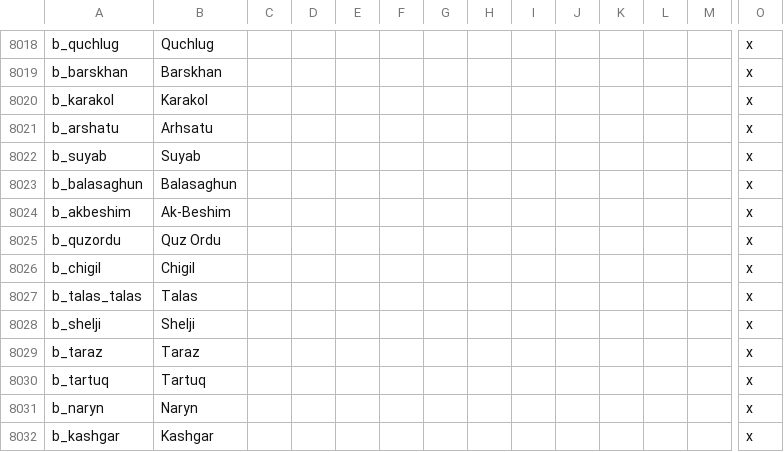
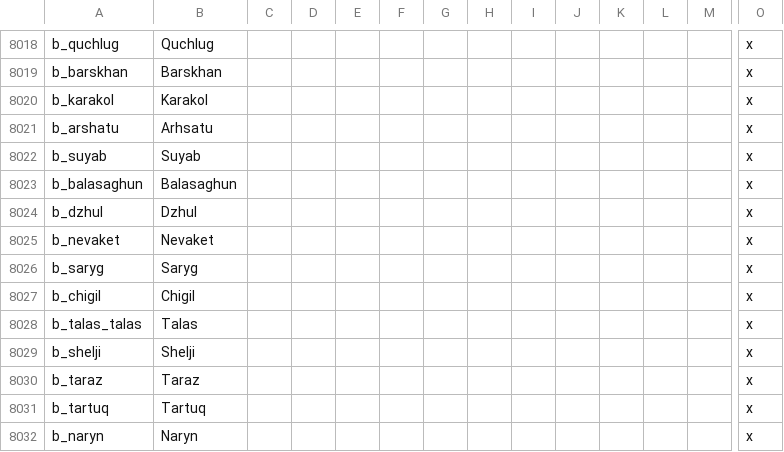
Before and after one commit to escalonn/sed2, a CSV file: build/SED2/localisation/A_SWMHbaronies.csv, drawn as a sheet; only a part is shown, gaps mark what is left out; the shorter side is filled out with more unchanged rows; removed rows and columns are numbered as before the commit, all else as after; rows hold the shown columns only; the diff names each change by its address in the sheet, - before the commit and + after, or states it on an @@ line.

```diff
--- a/build/SED2/localisation/A_SWMHbaronies.csv
+++ b/build/SED2/localisation/A_SWMHbaronies.csv
-row 8024: b_akbeshim | Ak-Beshim |  |  |  |  |  |  |  |  |  |  |  | x
-row 8025: b_quzordu | Quz Ordu |  |  |  |  |  |  |  |  |  |  |  | x
+row 8024: b_dzhul | Dzhul |  |  |  |  |  |  |  |  |  |  |  | x
+row 8025: b_nevaket | Nevaket |  |  |  |  |  |  |  |  |  |  |  | x
+row 8026: b_saryg | Saryg |  |  |  |  |  |  |  |  |  |  |  | x
```
Also changed, not shown: 2 other files.
